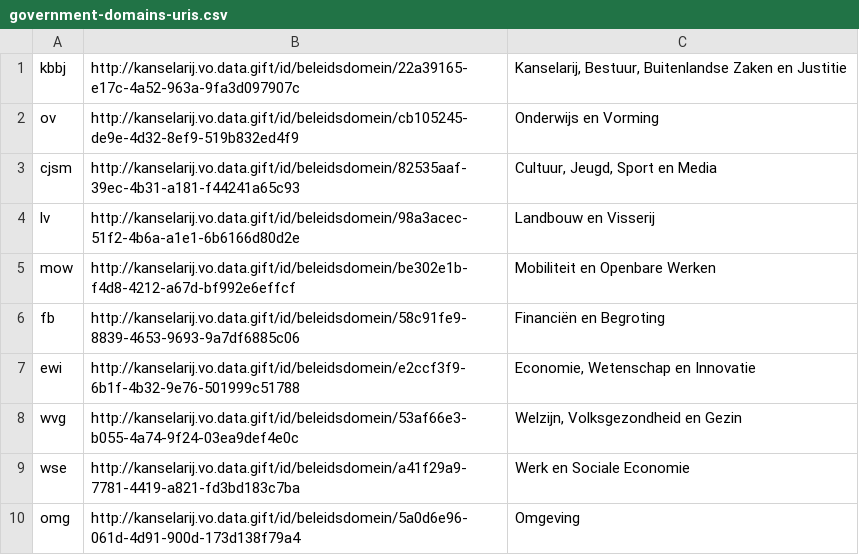
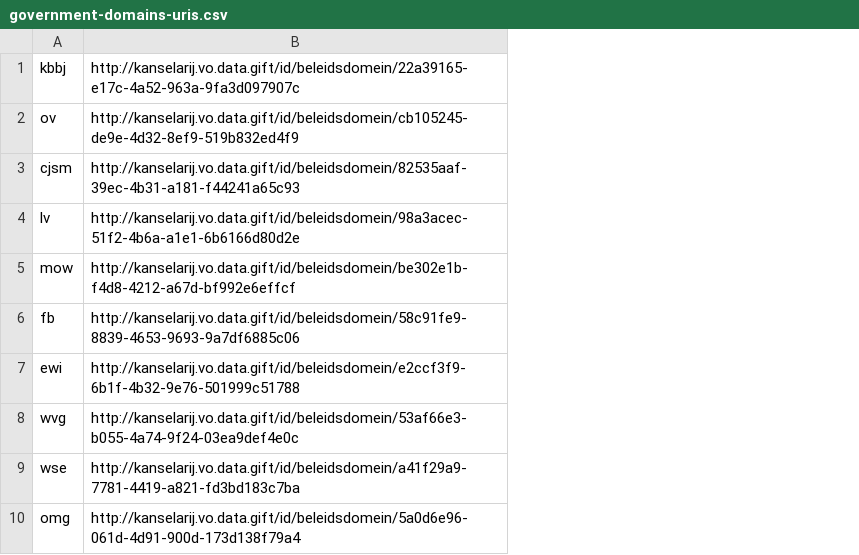
Before and after one commit to kanselarij-vlaanderen/publication-legacy-conversion, a CSV file: configuration/government-domains-uris.csv, drawn as a sheet; the diff names each change by its address in the sheet, - before the commit and + after, or states it on an @@ line.

Commit message:
KAS-2992 URI based conversion of government models > government-domains [pub feedback]

```diff
--- a/configuration/government-domains-uris.csv
+++ b/configuration/government-domains-uris.csv
-column C, rows 1-10: Kanselarij, Bestuur, Buitenlandse Zaken en Justitie | Onderwijs en Vorming | Cultuur, Jeugd, Sport en Media | Landbouw en Visserij | Mobiliteit en Openbare Werken | Financiën en Begroting | Economie, Wetenschap en Innovatie | Welzijn, Volksgezondheid en Gezin | Werk en Sociale Economie | Omgeving
```
Also changed, not shown: 4 other files.
